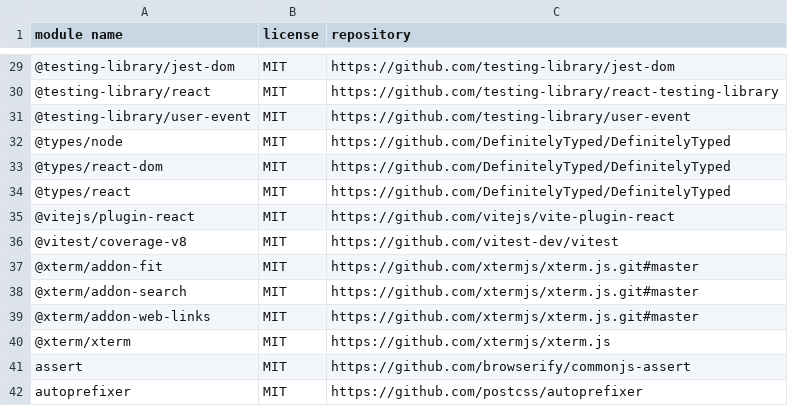
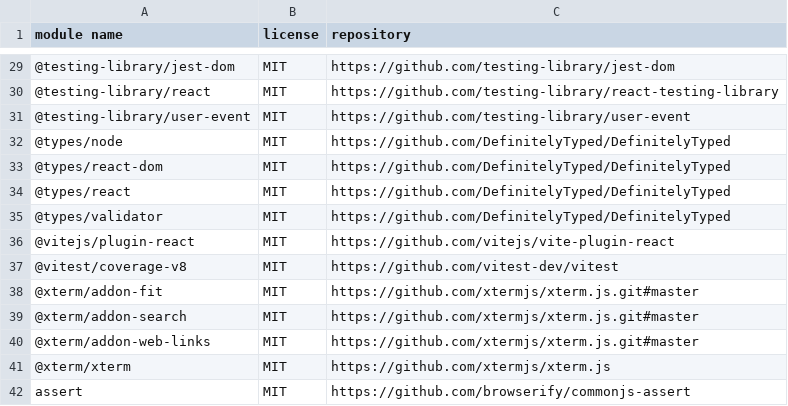
Before and after one commit to mendersoftware/mender-server, a CSV file: frontend/directDependencies.csv, drawn as a sheet; only a part is shown, gaps mark what is left out; the shorter side is filled out with more unchanged rows.

Commit message:
chore(gui): added type definitions for validation library
Ticket: MEN-9223

Signed-off-by: Mikita Pilinka <mikita.pilinka@northern.tech>

```diff
--- a/frontend/directDependencies.csv
+++ b/frontend/directDependencies.csv
@@ -34,2 +34,3 @@
 "@types/react","MIT","https://github.com/DefinitelyTyped/DefinitelyTyped"
+"@types/validator","MIT","https://github.com/DefinitelyTyped/DefinitelyTyped"
 "@vitejs/plugin-react","MIT","https://github.com/vitejs/vite-plugin-react"
```
Also changed, not shown: 2 other files.
